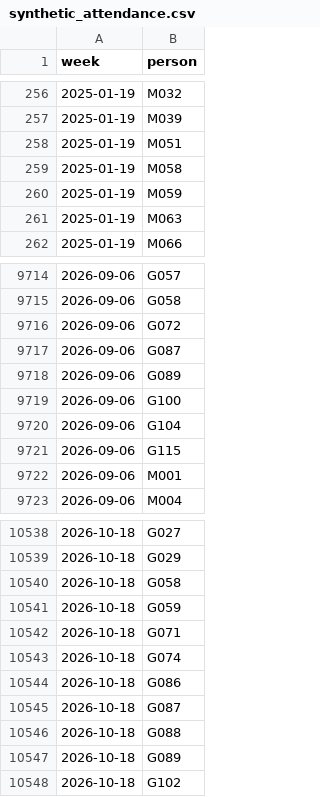
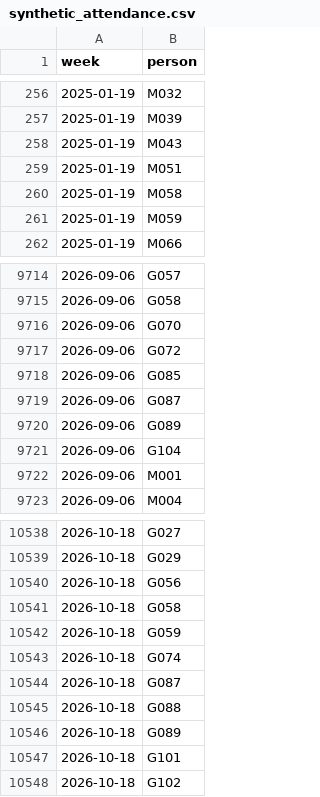
Before and after one commit to DataBooth/attendance-analyser, a CSV file: artifacts/synthetic_attendance.csv, drawn as a sheet; only a part is shown, gaps mark what is left out; removed rows and columns are numbered as before the commit, all else as after; the diff covers the shown part only; the diff names each change by its address in the sheet, - before the commit and + after, or states it on an @@ line.

```diff
--- a/artifacts/synthetic_attendance.csv
+++ b/artifacts/synthetic_attendance.csv
+row 258: 2025-01-19 | M043
-row 261: 2025-01-19 | M063
+row 9716: 2026-09-06 | G070
+row 9718: 2026-09-06 | G085
-row 9719: 2026-09-06 | G100
-row 9721: 2026-09-06 | G115
+row 10540: 2026-10-18 | G056
-row 10542: 2026-10-18 | G071
-row 10544: 2026-10-18 | G086
+row 10547: 2026-10-18 | G101
```
Also changed, not shown: 34 added rows, 34 removed rows and 6 edited cells elsewhere in this file, 8 other files.
